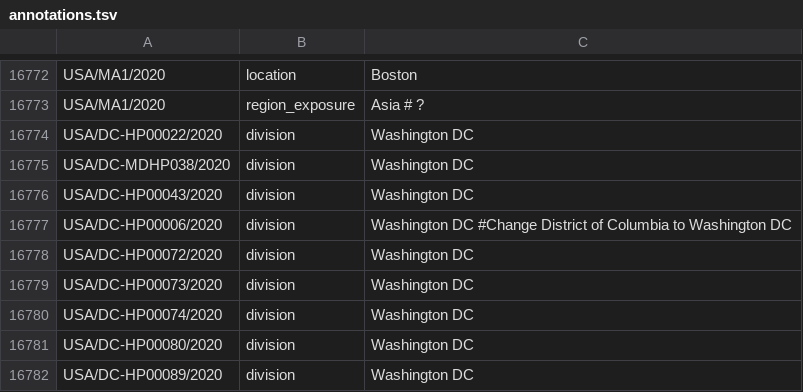
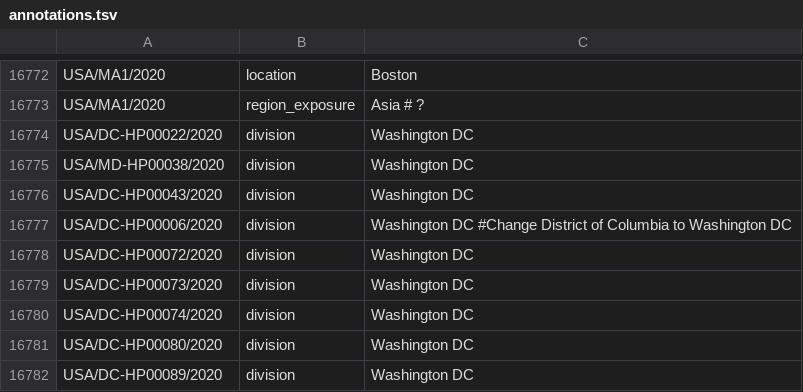
Before and after one commit to nextstrain/ncov-ingest, a TSV file: source-data/annotations.tsv, drawn as a sheet; only a part is shown, gaps mark what is left out.

Commit message:
strain name changes

```diff
--- a/source-data/annotations.tsv
+++ b/source-data/annotations.tsv
@@ -16774,3 +16774,3 @@ USA/MA1/2020	region_exposure	Asia # ?
 USA/DC-HP00022/2020	division	Washington DC
-USA/DC-MDHP038/2020	division	Washington DC
+USA/MD-HP00038/2020	division	Washington DC
 USA/DC-HP00043/2020	division	Washington DC
```
